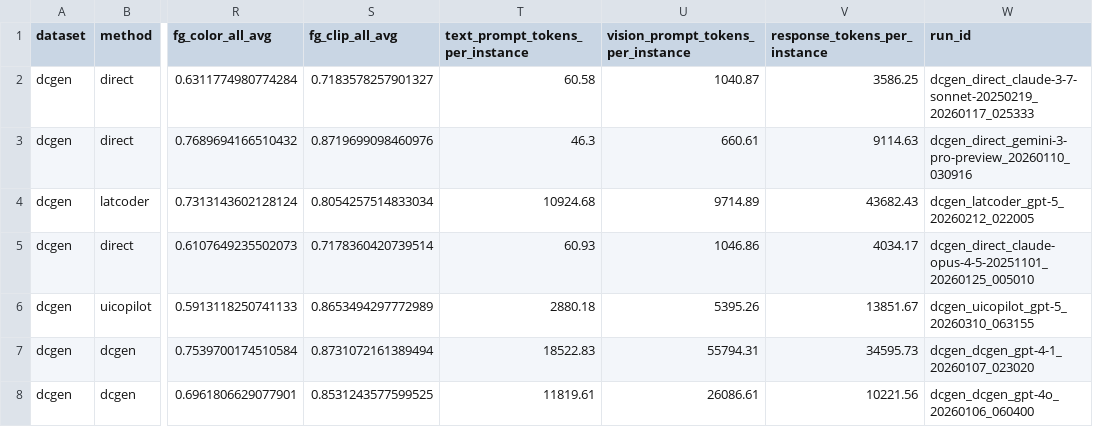
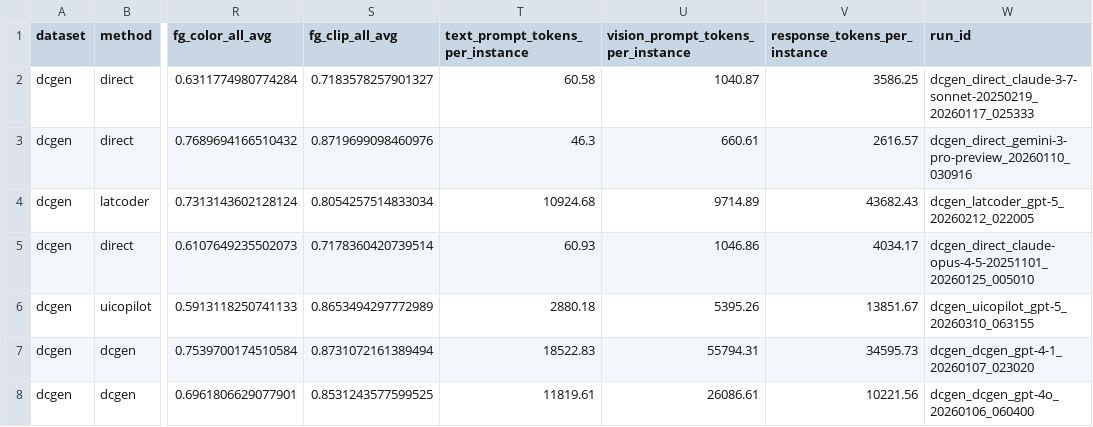
Before and after one commit to chinh02/uibenchkit-experiments, a CSV file: leaderboard/comparison_dcgen.csv, drawn as a sheet; only a part is shown, gaps mark what is left out; the diff names each change by its address in the sheet, - before the commit and + after, or states it on an @@ line.

```diff
--- a/leaderboard/comparison_dcgen.csv
+++ b/leaderboard/comparison_dcgen.csv
-V3 (response_tokens_per_instance): 9114.63
+V3 (response_tokens_per_instance): 2616.57
```
Also changed, not shown: leaderboard/comparison_design2code.csv, 2 other files.
